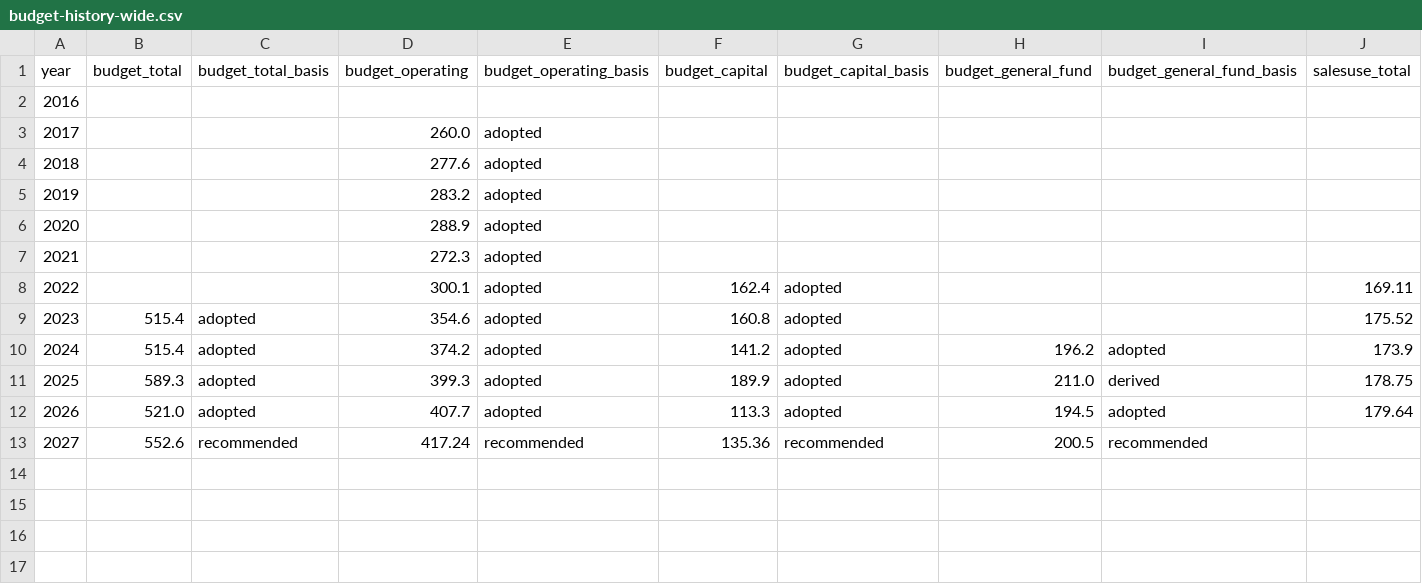
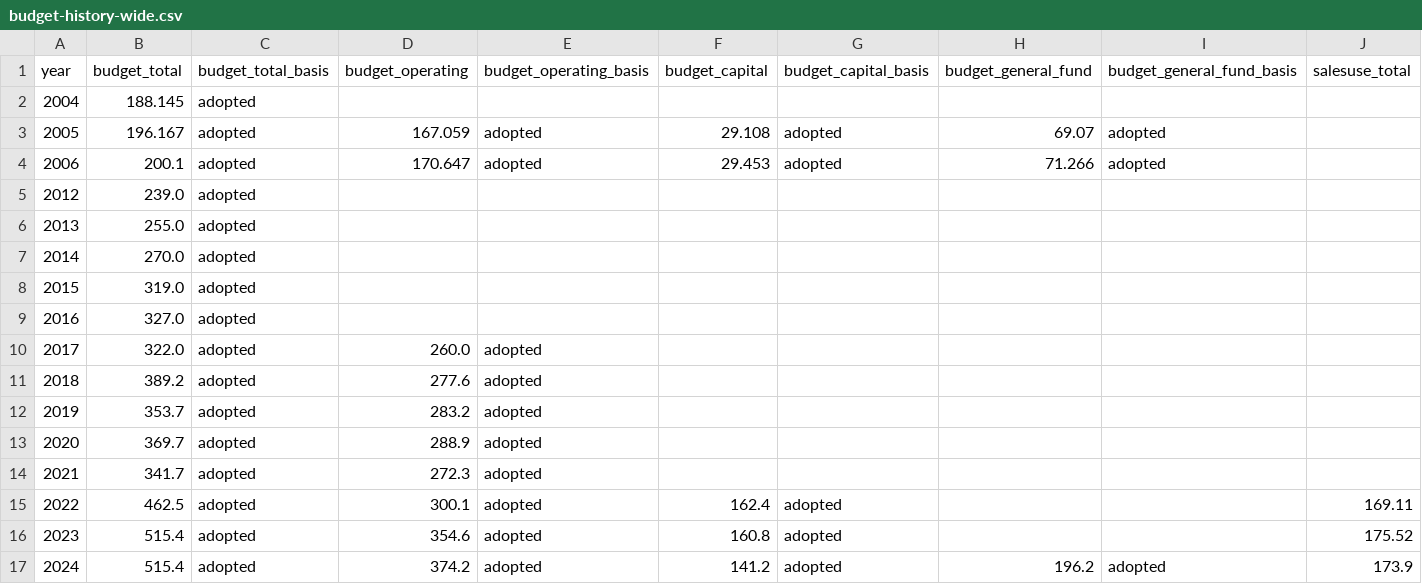
Before and after one commit to brianckeegan/charting-boulder, a CSV file: 2026-06-budget-tool/budget-history-wide.csv, drawn as a sheet; only a part is shown; the shorter side is filled out with more unchanged rows; addresses are those after the commit; rows hold the shown columns only; the diff names each change by its address in the sheet, - before the commit and + after, or states it on an @@ line.

```diff
--- a/2026-06-budget-tool/budget-history-wide.csv
+++ b/2026-06-budget-tool/budget-history-wide.csv
+row 2: 2004 | 188.145 | adopted
+row 3: 2005 | 196.167 | adopted | 167.059 | adopted | 29.108 | adopted | 69.07 | adopted
+row 4: 2006 | 200.1 | adopted | 170.647 | adopted | 29.453 | adopted | 71.266 | adopted
+row 5: 2012 | 239.0 | adopted
+row 6: 2013 | 255.0 | adopted
+row 7: 2014 | 270.0 | adopted
+row 8: 2015 | 319.0 | adopted
-B9 (budget_total): (empty)
+B9 (budget_total): 327.0
-C9:C15 (budget_total_basis): (empty)
+C9:C15 (budget_total_basis): adopted
-B10 (budget_total): (empty)
+B10 (budget_total): 322.0
-B11 (budget_total): (empty)
+B11 (budget_total): 389.2
-B12 (budget_total): (empty)
+B12 (budget_total): 353.7
-B13 (budget_total): (empty)
+B13 (budget_total): 369.7
-B14 (budget_total): (empty)
+B14 (budget_total): 341.7
-B15 (budget_total): (empty)
+B15 (budget_total): 462.5
```
Also changed, not shown: 2026-06-budget-tool/budget-books-extracted.csv, 2026-06-budget-tool/budget-history-provenance.csv, 4 other files.
